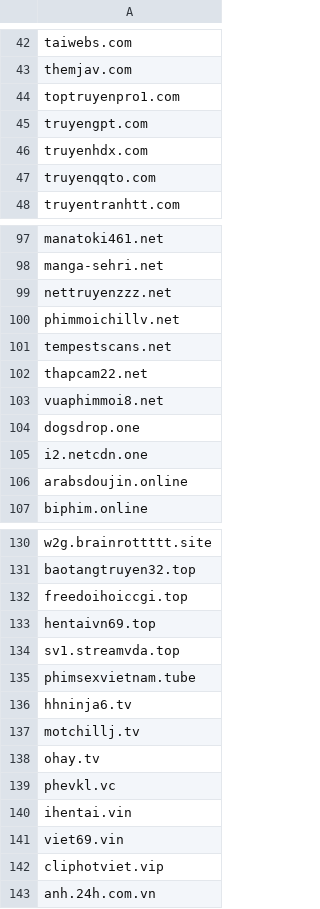
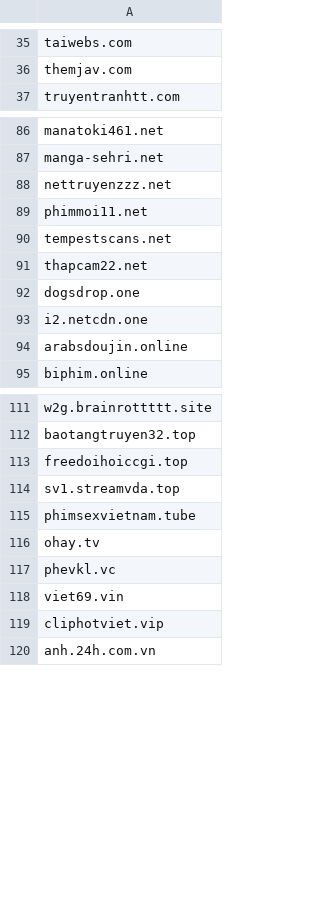
Before and after one commit to DiAn-city/DNSLists, a CSV file: WhiteDNS.csv, drawn as a sheet; only a part is shown, gaps mark what is left out; the diff covers the shown part only.

Commit message:
Update WhiteDNS.csv phimmoi11.net
Newly Seen Domain

```diff
--- a/WhiteDNS.csv
+++ b/WhiteDNS.csv
@@ -43,6 +36,2 @@ taiwebs.com
 themjav.com
-toptruyenpro1.com
-truyengpt.com
-truyenhdx.com
-truyenqqto.com
 truyentranhtt.com
@@ -99,6 +88,5 @@ manga-sehri.net
 nettruyenzzz.net
-phimmoichillv.net
+phimmoi11.net
 tempestscans.net
 thapcam22.net
-vuaphimmoi8.net
 dogsdrop.one
@@ -132,10 +113,6 @@ baotangtruyen32.top
 freedoihoiccgi.top
-hentaivn69.top
 sv1.streamvda.top
 phimsexvietnam.tube
-hhninja6.tv
-motchillj.tv
 ohay.tv
 phevkl.vc
-ihentai.vin
 viet69.vin
```
Also changed, not shown: 16 removed rows elsewhere in this file.
